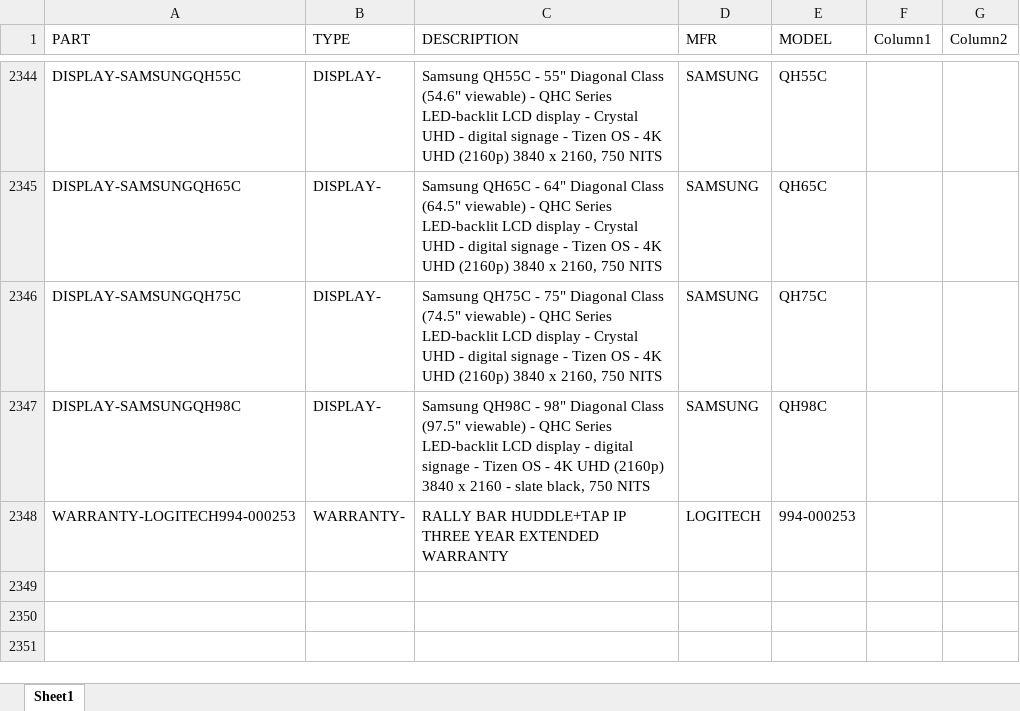
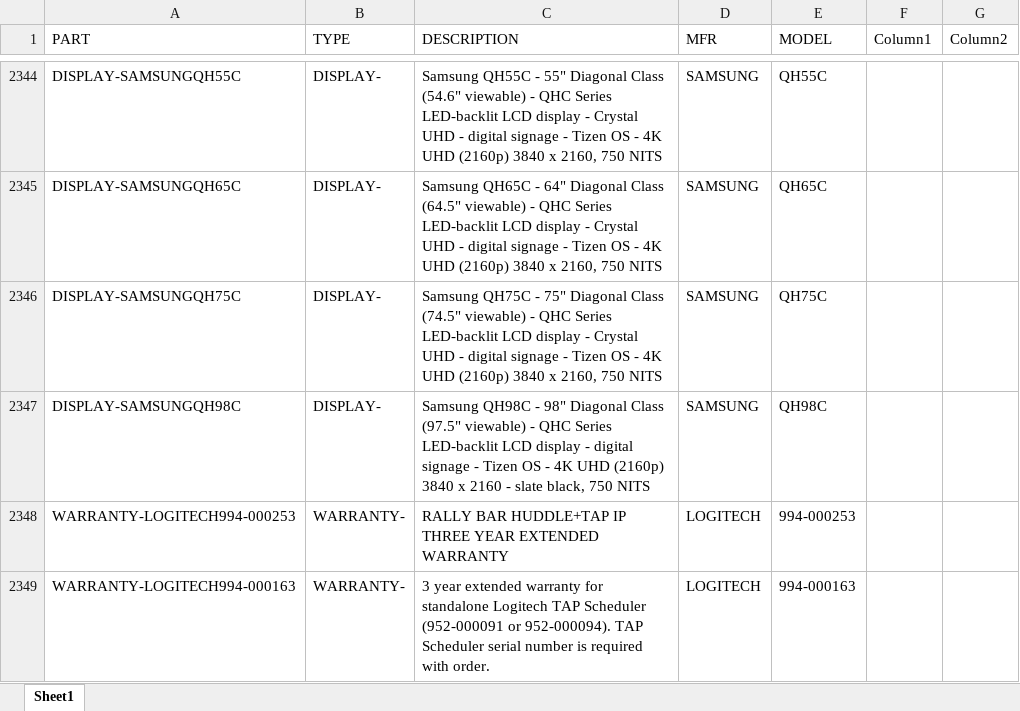
Before and after one commit to bruceb85/av_equipment_list, an Excel workbook: MASTER AV PRICING.xlsx, sheet Sheet1, drawn as a sheet; only a part is shown, gaps mark what is left out; values as stored, in another font and other column widths than the file's, no borders; conditional formats and table styles not drawn; the diff names each change by its address in the sheet, - before the commit and + after, or states it on an @@ line.

Commit message:
Update MASTER AV PRICING.xlsx

```diff
--- a/MASTER AV PRICING.xlsx (sheet Sheet1)
+++ b/MASTER AV PRICING.xlsx (sheet Sheet1)
+row 2349: WARRANTY-LOGITECH994-000163 | WARRANTY- | 3 year extended warranty for standalone Logitech TAP Scheduler (952-000091 or 952-000094). TAP Scheduler serial number is required with order. | LOGITECH | 994-000163
```
